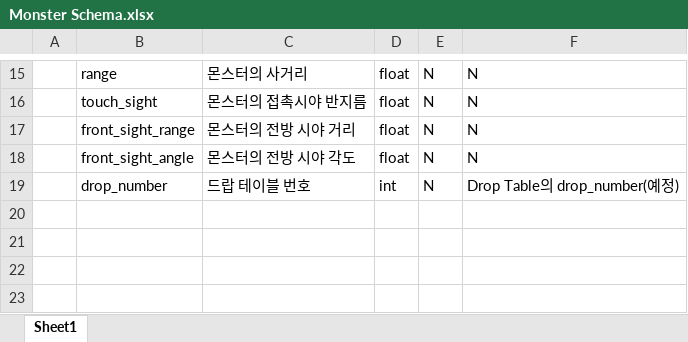
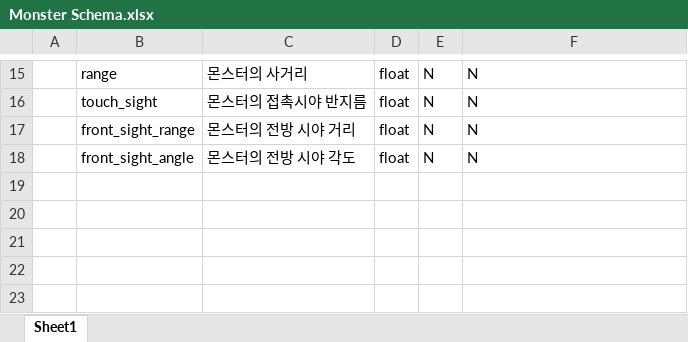
Before and after one commit to SuCreamCake/LCBD, an Excel workbook: 기획서/Monster Schema.xlsx, sheet Sheet1, drawn as a sheet; only a part is shown, gaps mark what is left out; the shorter side is filled out with more unchanged rows; values as stored, in another font and other column widths than the file's, no borders; the diff names each change by its address in the sheet, - before the commit and + after, or states it on an @@ line.

```diff
--- a/기획서/Monster Schema.xlsx (sheet Sheet1)
+++ b/기획서/Monster Schema.xlsx (sheet Sheet1)
-row 19:  | drop_number | 드랍 테이블 번호 | int | N | Drop Table의 drop_number(예정)
```
Also changed, not shown: 기획서/Hand_Parts_Item Table.xlsx, 기획서/Monster Table.xlsx, 11 other files.
